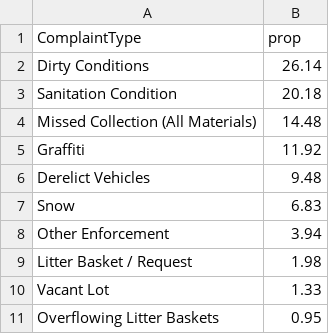
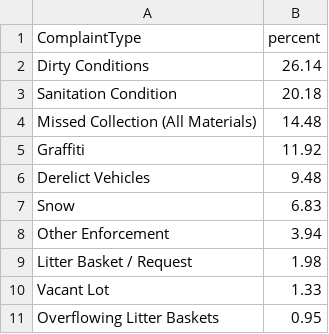
Before and after one commit to pauluck/608final, a CSV file: top10complaints.csv, drawn as a sheet.

Commit message:
Update top10complaints.csv

```diff
--- a/top10complaints.csv
+++ b/top10complaints.csv
@@ -1,2 +1,2 @@
-"ComplaintType","prop"
+"ComplaintType","percent"
 "Dirty Conditions",26.14
```
